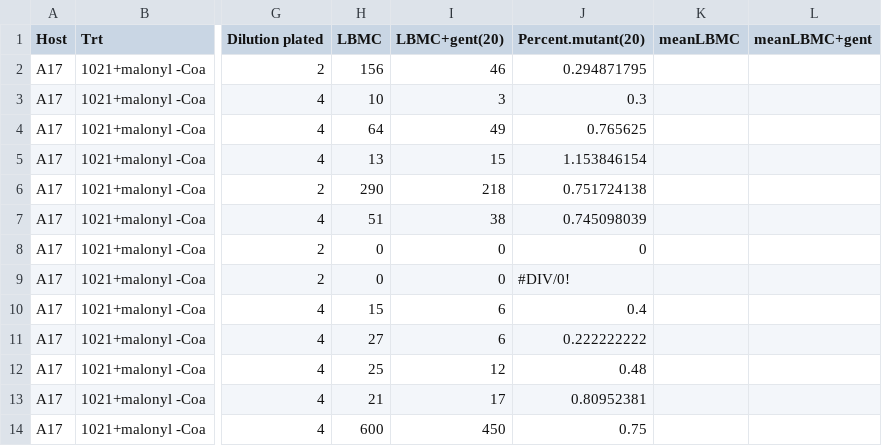
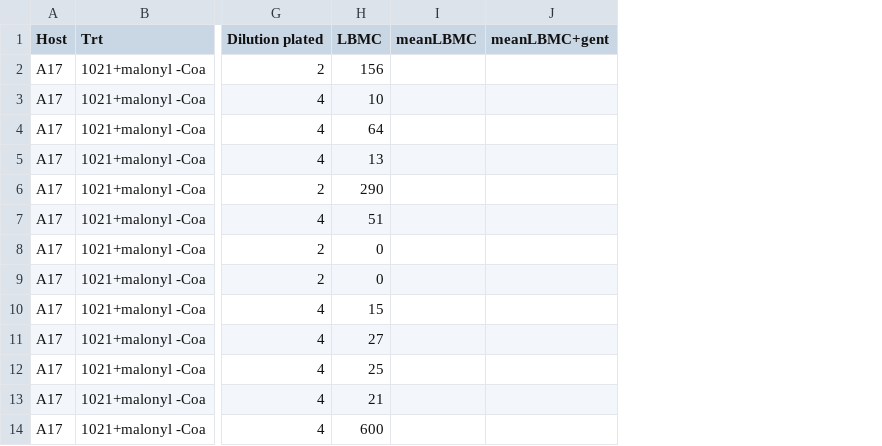
Before and after one commit to BurghardtLab/HostMutants2021_C86meliloti, a CSV file: data/Pervasivegene_MalonylCOA_validation.csv, drawn as a sheet; only a part is shown, gaps mark what is left out; the diff names each change by its address in the sheet, - before the commit and + after, or states it on an @@ line.

Commit message:
Update of the validation raw file

```diff
--- a/data/Pervasivegene_MalonylCOA_validation.csv
+++ b/data/Pervasivegene_MalonylCOA_validation.csv
-column I (LBMC+gent(20)), rows 2-14: 46 | 3 | 49 | 15 | 218 | 38 | 0 | 0 | 6 | 6 | 12 | 17 | 450
-column J (Percent.mutant(20)), rows 2-14: 0.294871795 | 0.3 | 0.765625 | 1.153846154 | 0.751724138 | 0.745098039 | 0 | #DIV/0! | 0.4 | 0.222222222 | 0.48 | 0.80952381 | 0.75
```
